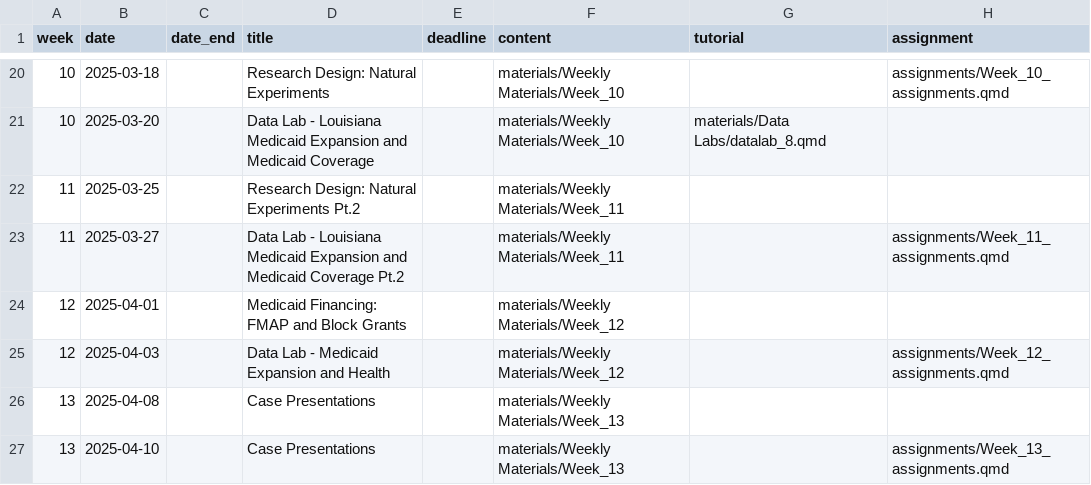
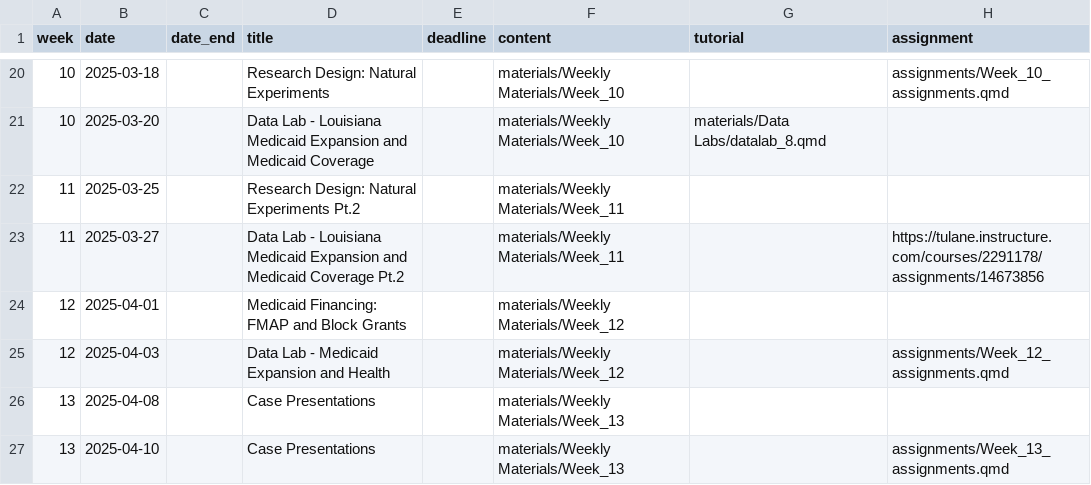
Before and after one commit to k-callison/hpam7660-sp24, a CSV file: data/schedule.csv, drawn as a sheet; only a part is shown, gaps mark what is left out.

Commit message:
Updated Week 11 Materials

```diff
--- a/data/schedule.csv
+++ b/data/schedule.csv
@@ -22,3 +22,3 @@ week,date,date_end,title,deadline,content,tutorial,assignment
 11,2025-03-25,,Research Design: Natural Experiments Pt.2,,"materials/Weekly Materials/Week_11",,
-11,2025-03-27,,Data Lab - Louisiana Medicaid Expansion and Medicaid Coverage Pt.2,,"materials/Weekly Materials/Week_11",,"assignments/Week_11_assignments.qmd"
+11,2025-03-27,,Data Lab - Louisiana Medicaid Expansion and Medicaid Coverage Pt.2,,"materials/Weekly Materials/Week_11",,"https://tulane.instructure.com/courses/2291178/assignments/14673856"
 12,2025-04-01,,Medicaid Financing: FMAP and Block Grants,,"materials/Weekly Materials/Week_12",,
```
Also changed, not shown: 2 other files.
